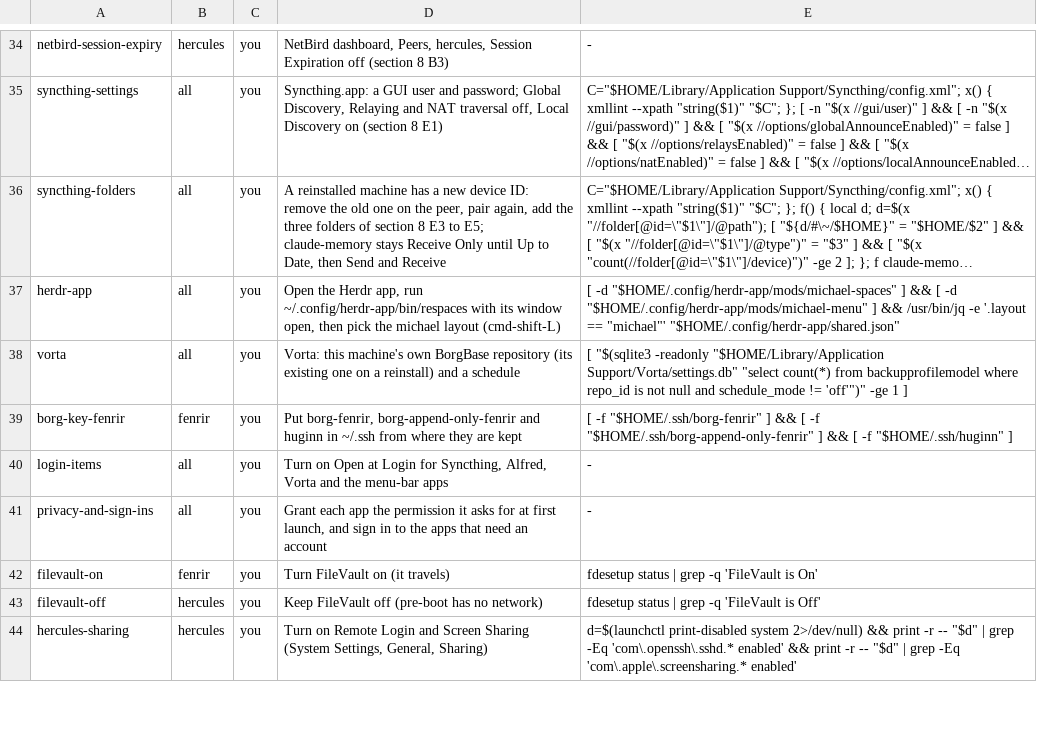
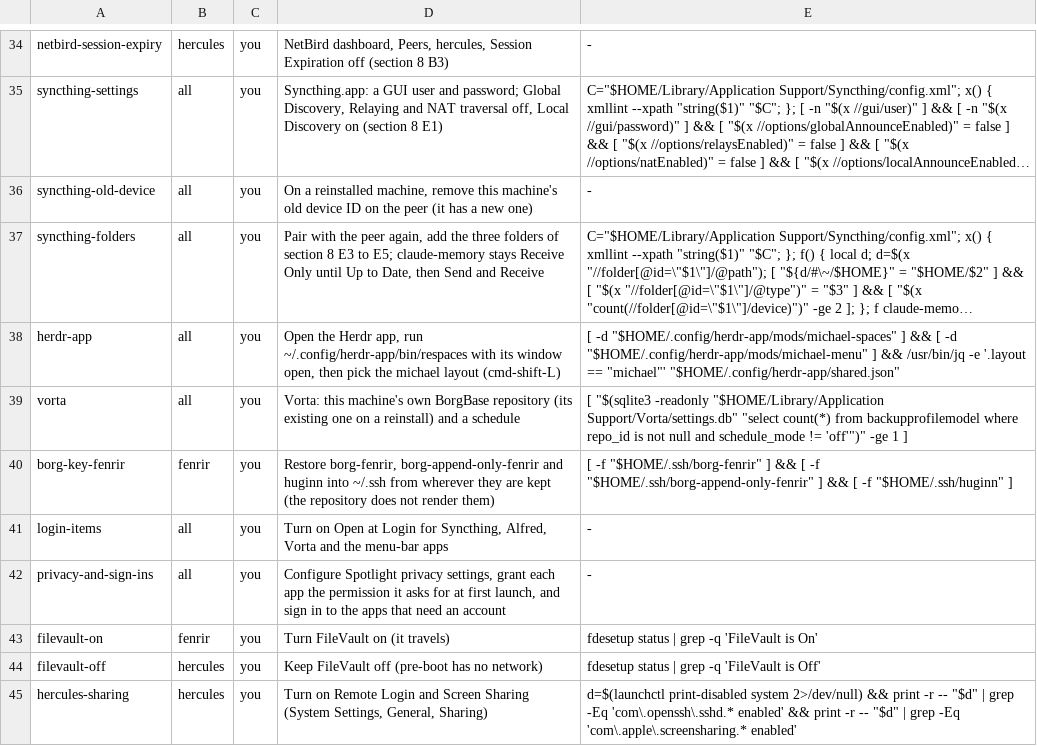
Before and after one commit to michaelrigart/dotfiles, a TSV file: .scripts/machine-checklist.tsv, drawn as a sheet; only a part is shown, gaps mark what is left out; long unchanged cells end in …; addresses are those after the commit; the diff names each change by its address in the sheet, - before the commit and + after, or states it on an @@ line.

Commit message:
Catch more after-merge headings and whole script names, and split the checklist's unchecked Syncthing step

```diff
--- a/.scripts/machine-checklist.tsv
+++ b/.scripts/machine-checklist.tsv
+row 36: syncthing-old-device | all | you | On a reinstalled machine, remove this machine's old device ID on the peer (it has a new one) | -
-D37: A reinstalled machine has a new device ID: remove the old one on the peer, pair again, add…
+D37: Pair with the peer again, add…
-D40: Put borg-fenrir, borg-append-only-fenrir and huginn in ~/.ssh from where they are kept
+D40: Restore borg-fenrir, borg-append-only-fenrir and huginn into ~/.ssh from wherever they are kept (the repository does not render them)
-D42: Grant each app…
+D42: Configure Spotlight privacy settings, grant each app…
```
Also changed, not shown: 2 other files.
